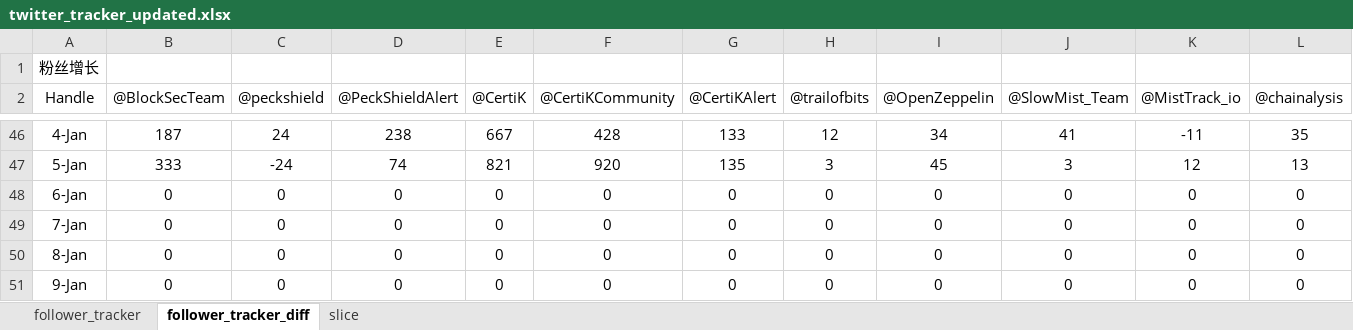
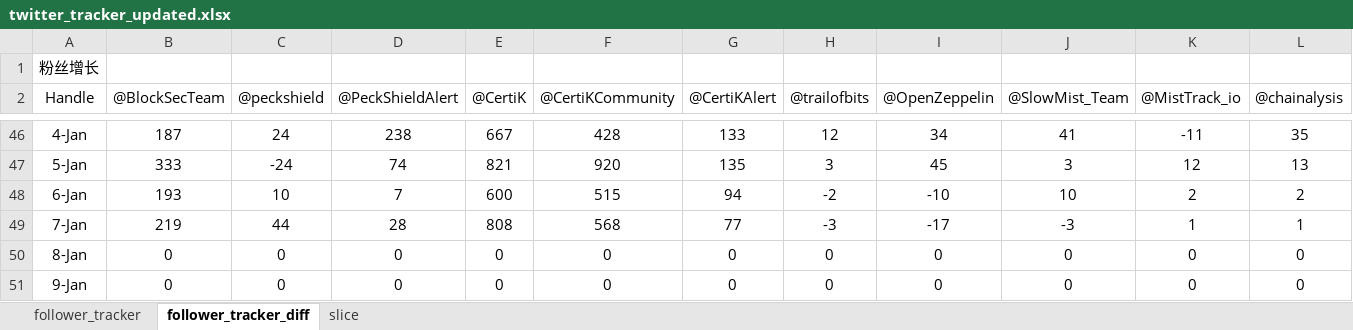
Before and after one commit to BlocksecPHD/file, an Excel workbook: twitter_tracker_updated.xlsx, sheet follower_tracker_diff, drawn as a sheet; only a part is shown, gaps mark what is left out; values as stored, in another font and other column widths than the file's, no borders; conditional formats not drawn; the diff covers the shown part only; the diff names each change by its address in the sheet, - before the commit and + after, or states it on an @@ line.

```diff
--- a/twitter_tracker_updated.xlsx (sheet follower_tracker_diff)
+++ b/twitter_tracker_updated.xlsx (sheet follower_tracker_diff)
-B48 (@BlockSecTeam): 0
+B48 (@BlockSecTeam): 193
-C48 (@peckshield): 0
+C48 (@peckshield): 10
-D48 (@PeckShieldAlert): 0
+D48 (@PeckShieldAlert): 7
-E48 (@CertiK): 0
+E48 (@CertiK): 600
-F48 (@CertiKCommunity): 0
+F48 (@CertiKCommunity): 515
-G48 (@CertiKAlert): 0
+G48 (@CertiKAlert): 94
-H48 (@trailofbits): 0
+H48 (@trailofbits): -2
-I48 (@OpenZeppelin): 0
+I48 (@OpenZeppelin): -10
-J48 (@SlowMist_Team): 0
+J48 (@SlowMist_Team): 10
-K48 (@MistTrack_io): 0
+K48 (@MistTrack_io): 2
-L48 (@chainalysis): 0
+L48 (@chainalysis): 2
-B49 (@BlockSecTeam): 0
+B49 (@BlockSecTeam): 219
-C49 (@peckshield): 0
+C49 (@peckshield): 44
-D49 (@PeckShieldAlert): 0
+D49 (@PeckShieldAlert): 28
-E49 (@CertiK): 0
+E49 (@CertiK): 808
-F49 (@CertiKCommunity): 0
+F49 (@CertiKCommunity): 568
-G49 (@CertiKAlert): 0
+G49 (@CertiKAlert): 77
-H49 (@trailofbits): 0
+H49 (@trailofbits): -3
-I49 (@OpenZeppelin): 0
+I49 (@OpenZeppelin): -17
-J49 (@SlowMist_Team): 0
+J49 (@SlowMist_Team): -3
-K49 (@MistTrack_io): 0
+K49 (@MistTrack_io): 1
-L49 (@chainalysis): 0
+L49 (@chainalysis): 1
```
Also changed, not shown: 4 edited cells elsewhere in this sheet, sheet slice, sheet follower_tracker, charts or pictures, 4 other files.
